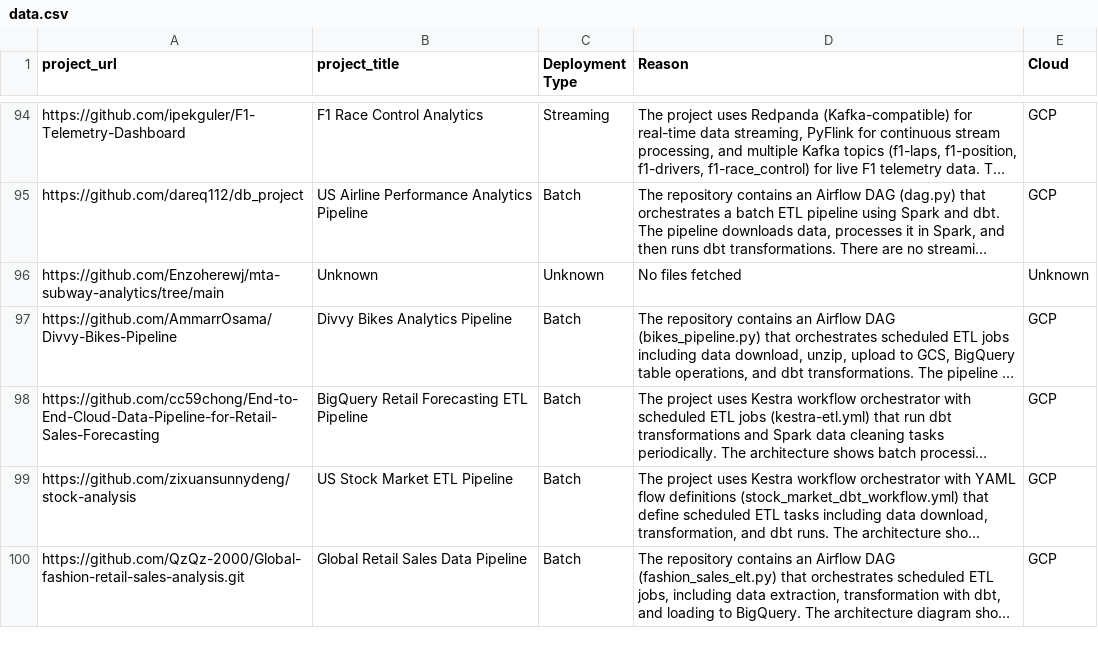
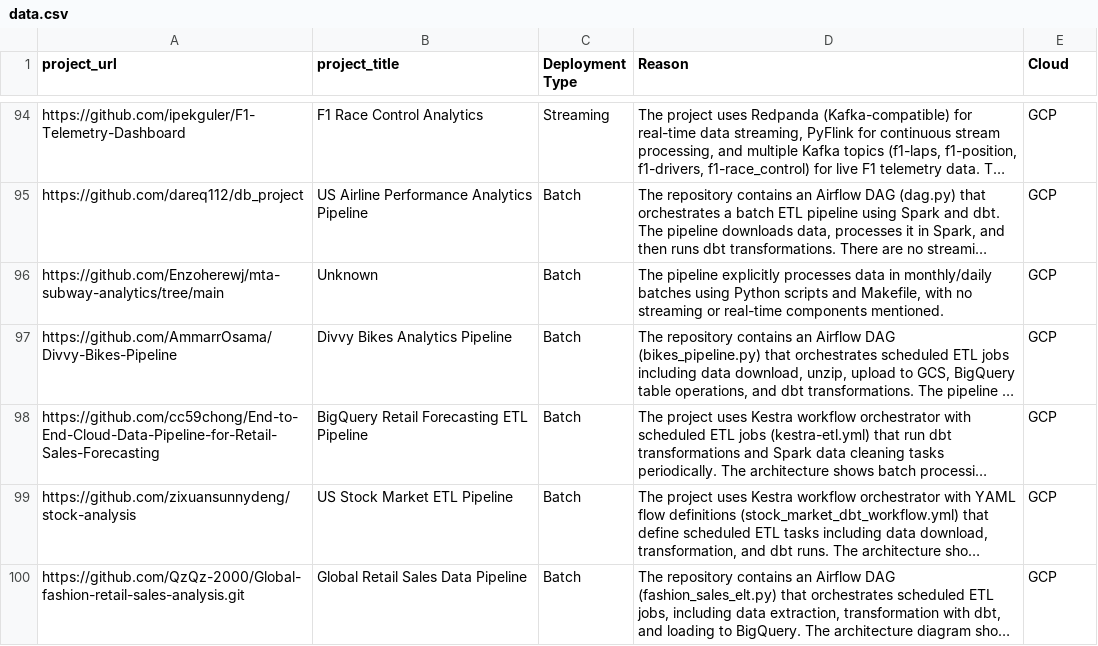
Before and after one commit to dimzachar/DataTalksClub-Projects, a CSV file: Data/dezoomcamp/2025/data.csv, drawn as a sheet; only a part is shown, gaps mark what is left out; long unchanged cells end in …; the diff covers the shown part only; the diff names each change by its address in the sheet, - before the commit and + after, or states it on an @@ line.

Commit message:
ci(pipeline): Enhance workflow with targeted retry passes and improve data change detection
- Add pass 2 and pass 3 retry steps for unknowns in newly processed courses
- Capture newly created courses and store in temporary file for targeted retries
- Improve change detection logic to distinguish between modified and untracked data files
- Update data classifications across all zoomcamp courses (dezoomcamp, llmzoomcamp, mlopszoomcamp, mlzoomcamp)
- Replace "Unknown" classifications with specific deployment types and detailed reasoning
- Add mlzoomcamp 2025 data files with cleaned and raw scraped datasets
- Update pipeline runner and title generation scripts for improved classification handling
- Refactor OpenAI API utilities for better error handling and retry logic
- Update Makefile and README with pipeline workflow documentation

```diff
--- a/Data/dezoomcamp/2025/data.csv
+++ b/Data/dezoomcamp/2025/data.csv
-C96 (Deployment Type): Unknown
+C96 (Deployment Type): Batch
-D96 (Reason): No files fetched
+D96 (Reason): The pipeline explicitly processes data in monthly/daily batches using Python scripts and Makefile, with no streaming or real-time components mentioned.
-E96 (Cloud): Unknown
+E96 (Cloud): GCP
```
Also changed, not shown: 3 edited cells elsewhere in this file, Data/llmzoomcamp/2025/data.csv, Data/mlopszoomcamp/2024/data.csv, 13 other files.
